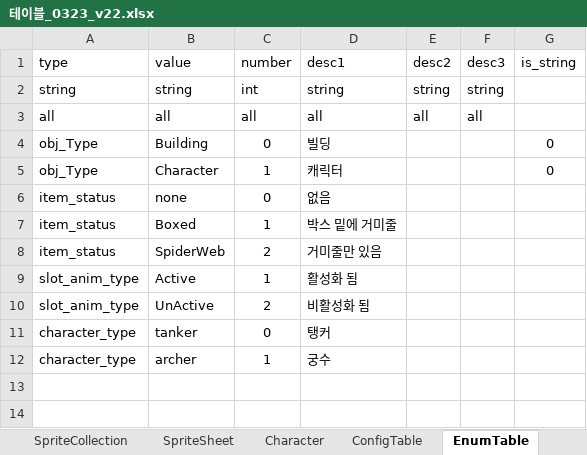
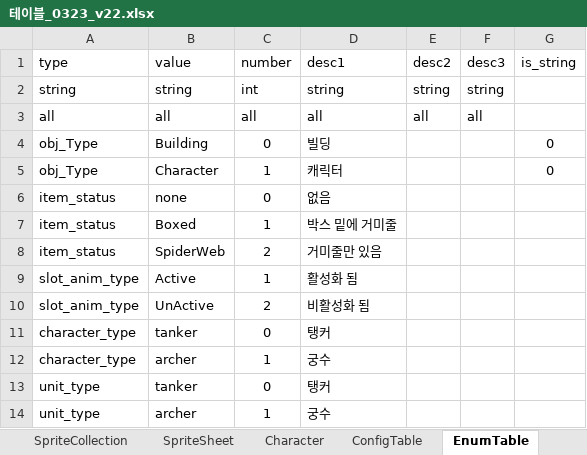
Before and after one commit to david0305mc/TowerDefense, an Excel workbook: ExcelToCSV/SrcFolder/테이블_0323_v22.xlsx, sheet EnumTable, drawn as a sheet; values as stored, in another font and other column widths than the file's, no borders; the diff names each change by its address in the sheet, - before the commit and + after, or states it on an @@ line.

Commit message:
Edited Table

```diff
--- a/ExcelToCSV/SrcFolder/테이블_0323_v22.xlsx (sheet EnumTable)
+++ b/ExcelToCSV/SrcFolder/테이블_0323_v22.xlsx (sheet EnumTable)
+row 13: unit_type | tanker | 0 | 탱커
+row 14: unit_type | archer | 1 | 궁수
```
Also changed, not shown: sheet Unitinfo.
